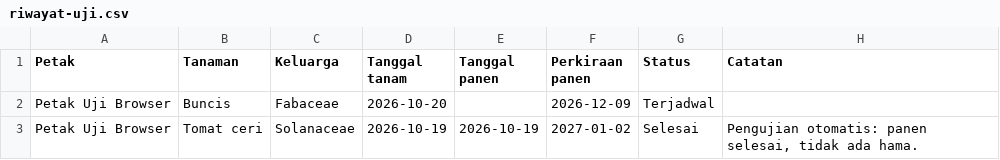
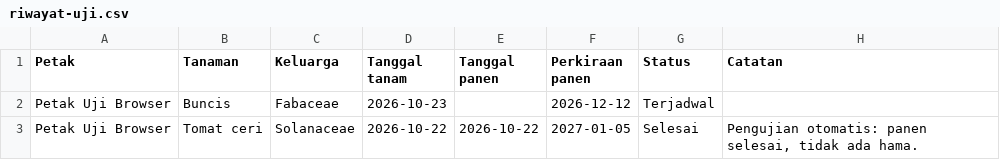
Before and after one commit to guediperpustakaan-cpu/terrasiklus-crop-rotation-application-4-gdp, a CSV file: artifacts/riwayat-uji.csv, drawn as a sheet.

```diff
--- a/artifacts/riwayat-uji.csv
+++ b/artifacts/riwayat-uji.csv
@@ -1,3 +1,3 @@
 "Petak","Tanaman","Keluarga","Tanggal tanam","Tanggal panen","Perkiraan panen","Status","Catatan"
-"Petak Uji Browser","Buncis","Fabaceae","2026-10-20","","2026-12-09","Terjadwal",""
-"Petak Uji Browser","Tomat ceri","Solanaceae","2026-10-19","2026-10-19","2027-01-02","Selesai","Pengujian otomatis: panen selesai, tidak ada hama."
+"Petak Uji Browser","Buncis","Fabaceae","2026-10-23","","2026-12-12","Terjadwal",""
+"Petak Uji Browser","Tomat ceri","Solanaceae","2026-10-22","2026-10-22","2027-01-05","Selesai","Pengujian otomatis: panen selesai, tidak ada hama."
```
Also changed, not shown: 27 other files.
